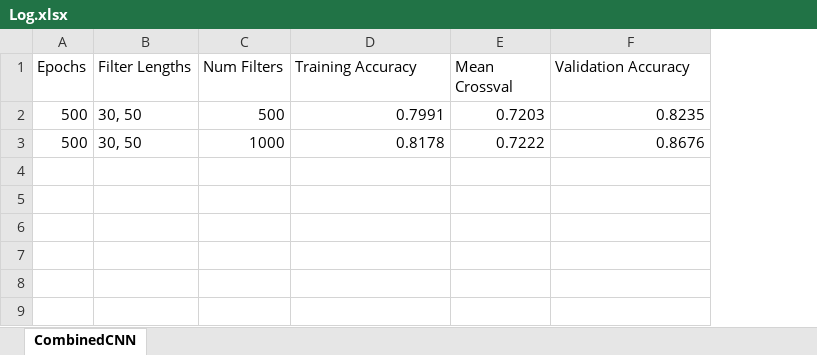
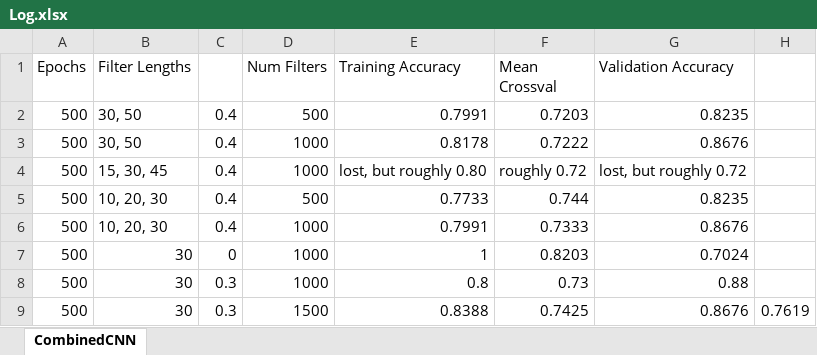
Before and after one commit to sorenmc/ARMS, an Excel workbook: Alex Code/Results/02242019/Log.xlsx, sheet CombinedCNN, drawn as a sheet; values as stored, in another font and other column widths than the file's, no borders; the diff names each change by its address in the sheet, - before the commit and + after, or states it on an @@ line.

Commit message:
updated results

```diff
--- a/Alex Code/Results/02242019/Log.xlsx (sheet CombinedCNN)
+++ b/Alex Code/Results/02242019/Log.xlsx (sheet CombinedCNN)
+column C, rows 2-3: 0.4 | 0.4
+column H, empty
+row 4: 500 | 15, 30, 45 | 0.4 | 1000 | lost, but roughly 0.80 | roughly 0.72 | lost, but roughly 0.72
+row 5: 500 | 10, 20, 30 | 0.4 | 500 | 0.7733 | 0.744 | 0.8235
+row 6: 500 | 10, 20, 30 | 0.4 | 1000 | 0.7991 | 0.7333 | 0.8676
+row 7: 500 | 30 | 0 | 1000 | 1 | 0.8203 | 0.7024
+row 8: 500 | 30 | 0.3 | 1000 | 0.8 | 0.73 | 0.88
+row 9: 500 | 30 | 0.3 | 1500 | 0.8388 | 0.7425 | 0.8676 | 0.7619
```
Also changed, not shown: Alex Code/Results/02142019/Log.xlsx.
